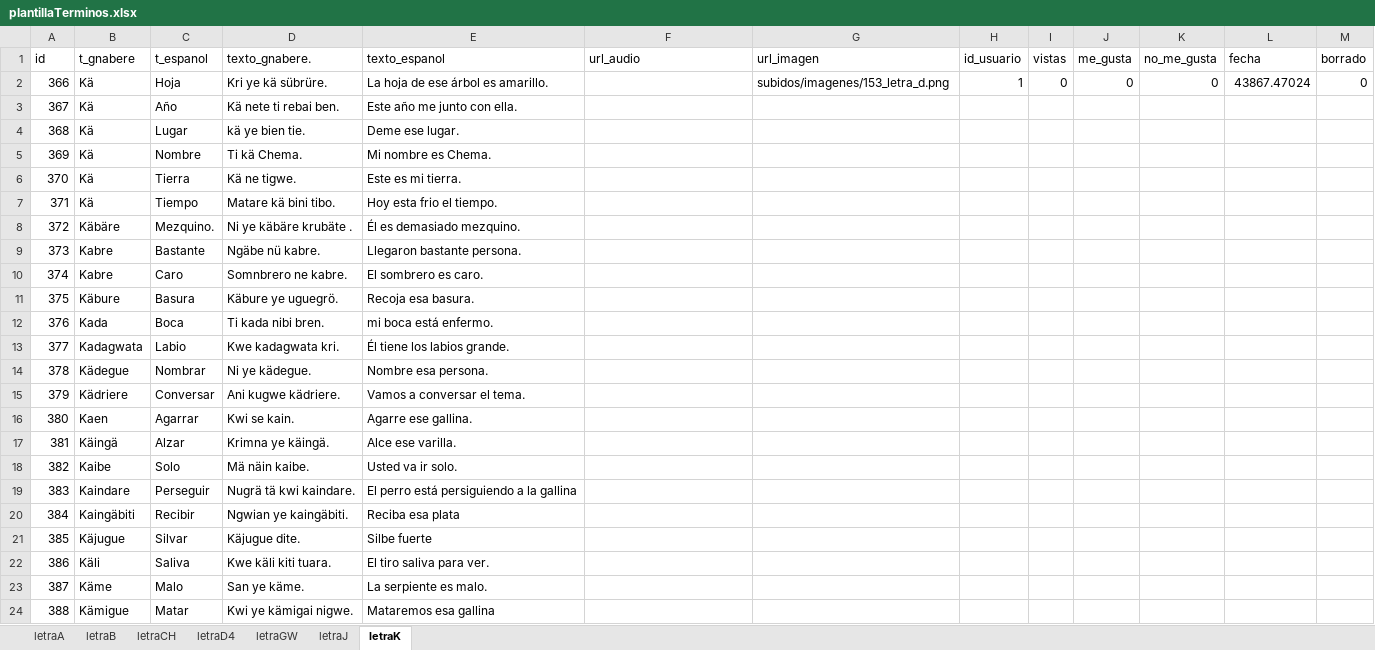
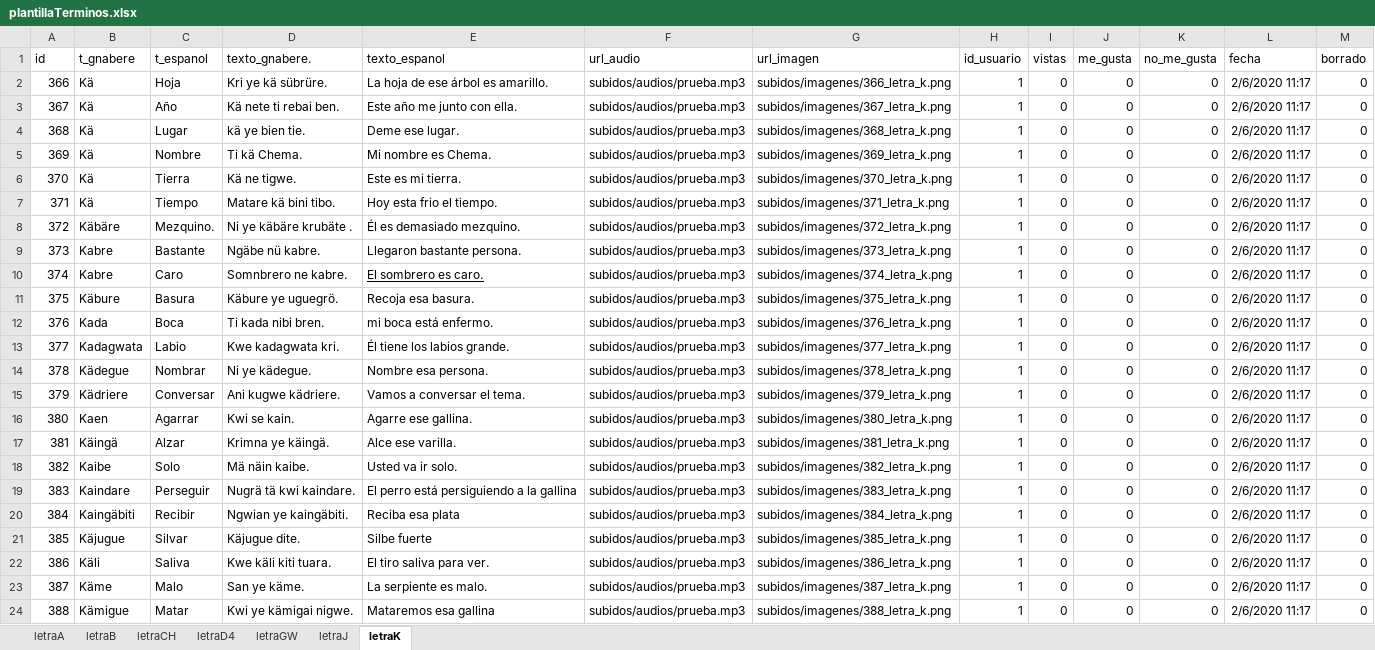
Before and after one commit to producciongespro/interculturalidad_traducto-ngabere, an Excel workbook: src/data/plantillaTerminos.xlsx, sheet letraK, drawn as a sheet; only a part is shown; values as stored, in another font and other column widths than the file's, no borders; the diff covers the shown part only; the diff names each change by its address in the sheet, - before the commit and + after, or states it on an @@ line.

Commit message:
Concluye la tabla para exporta

```diff
--- a/src/data/plantillaTerminos.xlsx (sheet letraK)
+++ b/src/data/plantillaTerminos.xlsx (sheet letraK)
-F2:F24 (url_audio): (empty)
+F2:F24 (url_audio): subidos/audios/prueba.mp3
-G2 (url_imagen): subidos/imagenes/153_letra_d.png
+G2 (url_imagen): subidos/imagenes/366_letra_k.png
-L2 (fecha): 43867.47024
+L2 (fecha): 2/6/2020 11:17
-G3 (url_imagen): (empty)
+G3 (url_imagen): subidos/imagenes/367_letra_k.png
-H3:H24 (id_usuario): (empty)
+H3:H24 (id_usuario): 1
-I3:I24 (vistas): (empty)
+I3:I24 (vistas): 0
-J3:J24 (me_gusta): (empty)
+J3:J24 (me_gusta): 0
-K3:K24 (no_me_gusta): (empty)
+K3:K24 (no_me_gusta): 0
-L3:L24 (fecha): (empty)
+L3:L24 (fecha): 2/6/2020 11:17
-M3:M24 (borrado): (empty)
+M3:M24 (borrado): 0
-G4 (url_imagen): (empty)
+G4 (url_imagen): subidos/imagenes/368_letra_k.png
-G5 (url_imagen): (empty)
+G5 (url_imagen): subidos/imagenes/369_letra_k.png
-G6 (url_imagen): (empty)
+G6 (url_imagen): subidos/imagenes/370_letra_k.png
-G7 (url_imagen): (empty)
+G7 (url_imagen): subidos/imagenes/371_letra_k.png
-G8 (url_imagen): (empty)
+G8 (url_imagen): subidos/imagenes/372_letra_k.png
-G9 (url_imagen): (empty)
+G9 (url_imagen): subidos/imagenes/373_letra_k.png
-E10 underline: off
+E10 underline: on
-G10 (url_imagen): (empty)
+G10 (url_imagen): subidos/imagenes/374_letra_k.png
-G11 (url_imagen): (empty)
+G11 (url_imagen): subidos/imagenes/375_letra_k.png
-G12 (url_imagen): (empty)
+G12 (url_imagen): subidos/imagenes/376_letra_k.png
-G13 (url_imagen): (empty)
+G13 (url_imagen): subidos/imagenes/377_letra_k.png
-G14 (url_imagen): (empty)
+G14 (url_imagen): subidos/imagenes/378_letra_k.png
-G15 (url_imagen): (empty)
+G15 (url_imagen): subidos/imagenes/379_letra_k.png
-G16 (url_imagen): (empty)
+G16 (url_imagen): subidos/imagenes/380_letra_k.png
-G17 (url_imagen): (empty)
+G17 (url_imagen): subidos/imagenes/381_letra_k.png
-G18 (url_imagen): (empty)
+G18 (url_imagen): subidos/imagenes/382_letra_k.png
-G19 (url_imagen): (empty)
+G19 (url_imagen): subidos/imagenes/383_letra_k.png
-G20 (url_imagen): (empty)
+G20 (url_imagen): subidos/imagenes/384_letra_k.png
-G21 (url_imagen): (empty)
+G21 (url_imagen): subidos/imagenes/385_letra_k.png
-G22 (url_imagen): (empty)
+G22 (url_imagen): subidos/imagenes/386_letra_k.png
-G23 (url_imagen): (empty)
+G23 (url_imagen): subidos/imagenes/387_letra_k.png
-G24 (url_imagen): (empty)
+G24 (url_imagen): subidos/imagenes/388_letra_k.png
```
Also changed, not shown: 1288 edited cells elsewhere in this sheet, sheet letraJ, sheet letraGW.
